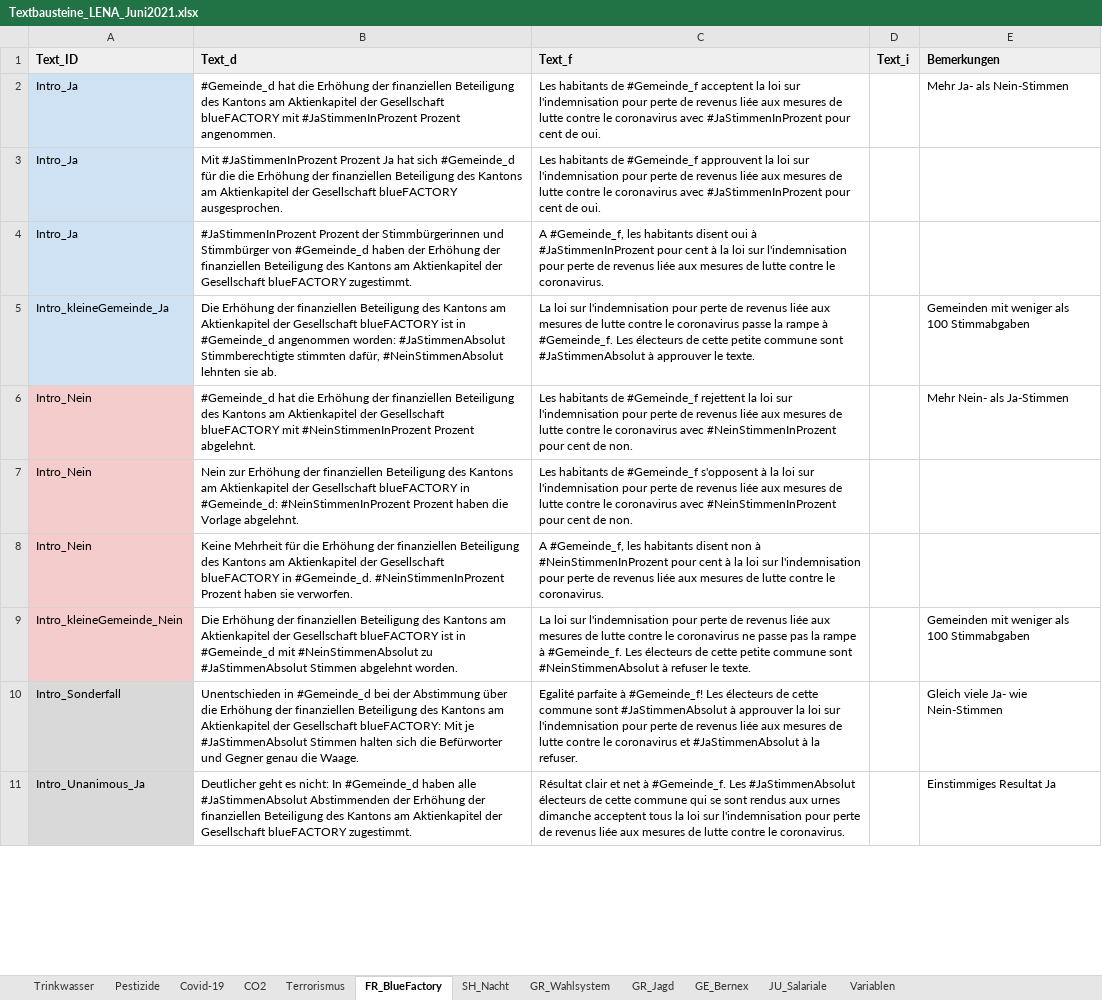
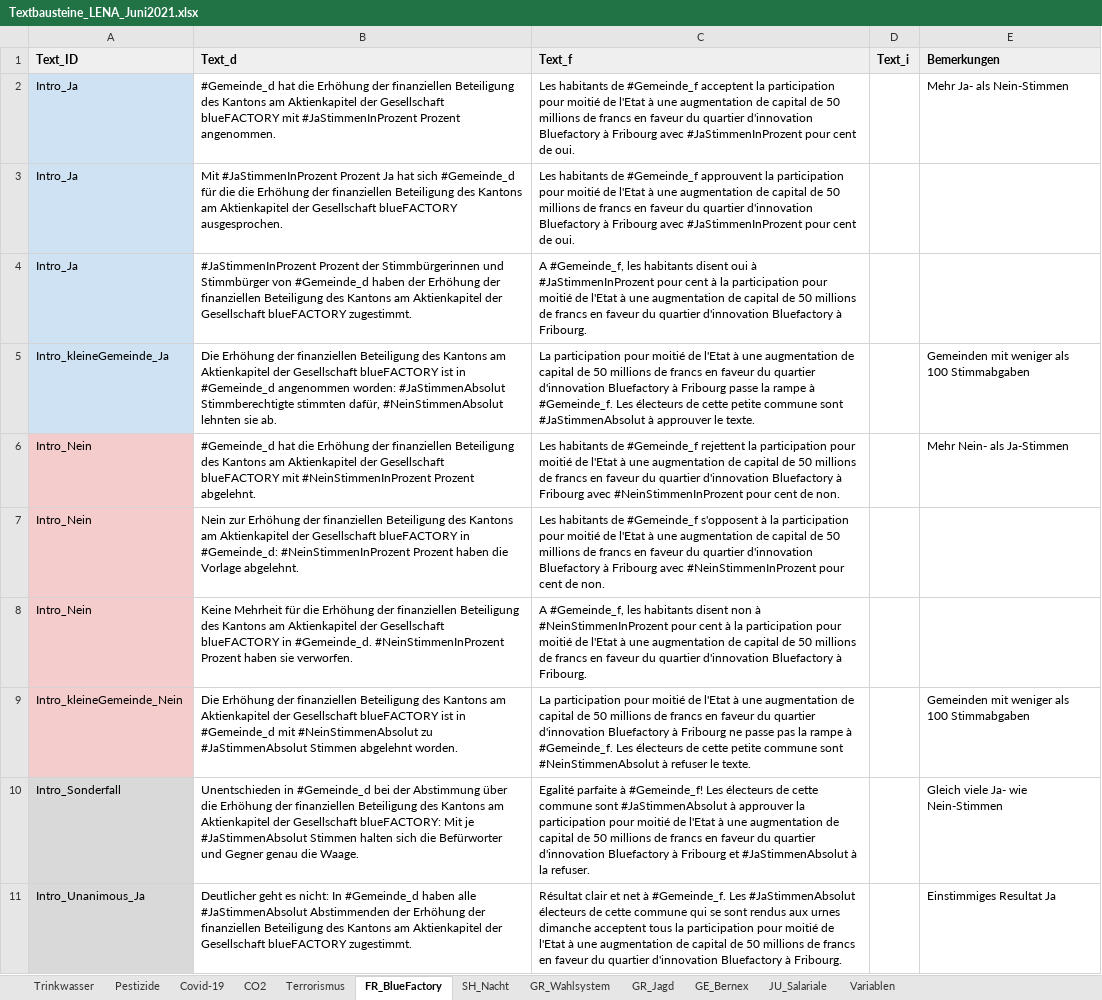
Before and after one commit to awp-finanznachrichten/lena_juni2021, an Excel workbook: Data/Textbausteine_LENA_Juni2021.xlsx, sheet FR_BlueFactory, drawn as a sheet; only a part is shown; values as stored, in another font and other column widths than the file's, no borders; charts and pictures and conditional formats not drawn; the diff covers the shown part only; the diff names each change by its address in the sheet, - before the commit and + after, or states it on an @@ line.

```diff
--- a/Data/Textbausteine_LENA_Juni2021.xlsx (sheet FR_BlueFactory)
+++ b/Data/Textbausteine_LENA_Juni2021.xlsx (sheet FR_BlueFactory)
-C2 (Text_f): …acceptent la loi sur l'indemnisation pour perte de revenus liée aux mesures de lutte contre le coronavirus avec #JaStimmenInProzent…
+C2 (Text_f): …acceptent la participation pour moitié de l'Etat à une augmentation de capital de 50 millions de francs en faveur du quartier d'innovation Bluefactory à Fribourg avec #JaStimmenInProzent…
-C3 (Text_f): …approuvent la loi sur l'indemnisation pour perte de revenus liée aux mesures de lutte contre le coronavirus avec #JaStimmenInProzent…
+C3 (Text_f): …approuvent la participation pour moitié de l'Etat à une augmentation de capital de 50 millions de francs en faveur du quartier d'innovation Bluefactory à Fribourg avec #JaStimmenInProzent…
-C4 (Text_f): …à la loi sur l'indemnisation pour perte de revenus liée aux mesures de lutte contre le coronavirus.
+C4 (Text_f): …à la participation pour moitié de l'Etat à une augmentation de capital de 50 millions de francs en faveur du quartier d'innovation Bluefactory à Fribourg.
-C5 (Text_f): La loi sur l'indemnisation pour perte de revenus liée aux mesures de lutte contre le coronavirus passe la…
+C5 (Text_f): La participation pour moitié de l'Etat à une augmentation de capital de 50 millions de francs en faveur du quartier d'innovation Bluefactory à Fribourg passe la…
-C6 (Text_f): …rejettent la loi sur l'indemnisation pour perte de revenus liée aux mesures de lutte contre le coronavirus avec #NeinStimmenInProzent…
+C6 (Text_f): …rejettent la participation pour moitié de l'Etat à une augmentation de capital de 50 millions de francs en faveur du quartier d'innovation Bluefactory à Fribourg avec #NeinStimmenInProzent…
-C7 (Text_f): …à la loi sur l'indemnisation pour perte de revenus liée aux mesures de lutte contre le coronavirus avec #NeinStimmenInProzent…
+C7 (Text_f): …à la participation pour moitié de l'Etat à une augmentation de capital de 50 millions de francs en faveur du quartier d'innovation Bluefactory à Fribourg avec #NeinStimmenInProzent…
-C8 (Text_f): …à la loi sur l'indemnisation pour perte de revenus liée aux mesures de lutte contre le coronavirus.
+C8 (Text_f): …à la participation pour moitié de l'Etat à une augmentation de capital de 50 millions de francs en faveur du quartier d'innovation Bluefactory à Fribourg.
-C9 (Text_f): La loi sur l'indemnisation pour perte de revenus liée aux mesures de lutte contre le coronavirus ne passe…
+C9 (Text_f): La participation pour moitié de l'Etat à une augmentation de capital de 50 millions de francs en faveur du quartier d'innovation Bluefactory à Fribourg ne passe…
-C10 (Text_f): …approuver la loi sur l'indemnisation pour perte de revenus liée aux mesures de lutte contre le coronavirus et #JaStimmenAbsolut…
+C10 (Text_f): …approuver la participation pour moitié de l'Etat à une augmentation de capital de 50 millions de francs en faveur du quartier d'innovation Bluefactory à Fribourg et #JaStimmenAbsolut…
-C11 (Text_f): …tous la loi sur l'indemnisation pour perte de revenus liée aux mesures de lutte contre le coronavirus.
+C11 (Text_f): …tous la participation pour moitié de l'Etat à une augmentation de capital de 50 millions de francs en faveur du quartier d'innovation Bluefactory à Fribourg.
```
Also changed, not shown: 2 added rows and 5 edited cells elsewhere in this sheet, sheet GE_Bernex, sheet JU_Salariale, sheet CO2, 4 other files.
